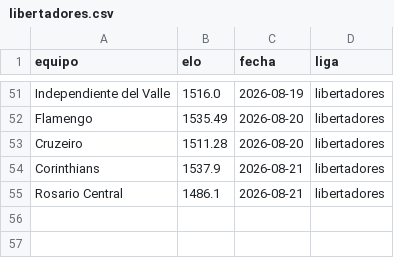
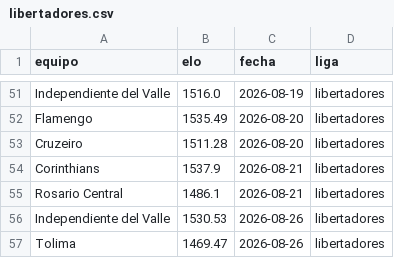
Before and after one commit to MauCarVaz1995/LigaMX, a CSV file: data/processed/elos_ligas/libertadores.csv, drawn as a sheet; only a part is shown, gaps mark what is left out; the diff names each change by its address in the sheet, - before the commit and + after, or states it on an @@ line.

```diff
--- a/data/processed/elos_ligas/libertadores.csv
+++ b/data/processed/elos_ligas/libertadores.csv
+row 56: Independiente del Valle | 1530.53 | 2026-08-26 | libertadores
+row 57: Tolima | 1469.47 | 2026-08-26 | libertadores
```
Also changed, not shown: data/processed/betting_log.csv, data/processed/predicciones_log.csv, 17 other files.
